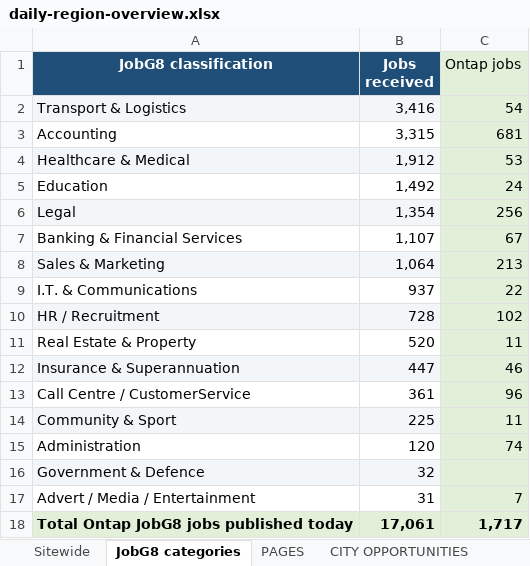
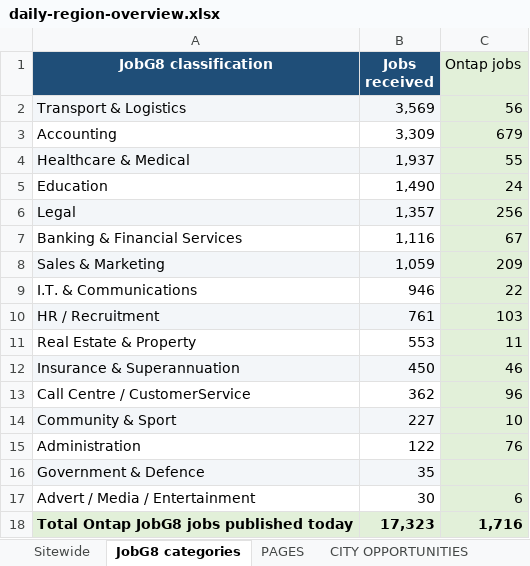
Before and after one commit to Jopa10/ontapjobsearch.com, an Excel workbook: pipeline/reports-daily/daily-region-overview.xlsx, sheet JobG8 categories, drawn as a sheet; values as stored, in another font and other column widths than the file's, no borders; the diff names each change by its address in the sheet, - before the commit and + after, or states it on an @@ line.

```diff
--- a/pipeline/reports-daily/daily-region-overview.xlsx (sheet JobG8 categories)
+++ b/pipeline/reports-daily/daily-region-overview.xlsx (sheet JobG8 categories)
-B2 (Jobs received): 3,416
+B2 (Jobs received): 3,569
-C2 (Ontap jobs): 54
+C2 (Ontap jobs): 56
-B3 (Jobs received): 3,315
+B3 (Jobs received): 3,309
-C3 (Ontap jobs): 681
+C3 (Ontap jobs): 679
-B4 (Jobs received): 1,912
+B4 (Jobs received): 1,937
-C4 (Ontap jobs): 53
+C4 (Ontap jobs): 55
-B5 (Jobs received): 1,492
+B5 (Jobs received): 1,490
-B6 (Jobs received): 1,354
+B6 (Jobs received): 1,357
-B7 (Jobs received): 1,107
+B7 (Jobs received): 1,116
-B8 (Jobs received): 1,064
+B8 (Jobs received): 1,059
-C8 (Ontap jobs): 213
+C8 (Ontap jobs): 209
-B9 (Jobs received): 937
+B9 (Jobs received): 946
-B10 (Jobs received): 728
+B10 (Jobs received): 761
-C10 (Ontap jobs): 102
+C10 (Ontap jobs): 103
-B11 (Jobs received): 520
+B11 (Jobs received): 553
-B12 (Jobs received): 447
+B12 (Jobs received): 450
-B13 (Jobs received): 361
+B13 (Jobs received): 362
-B14 (Jobs received): 225
+B14 (Jobs received): 227
-C14 (Ontap jobs): 11
+C14 (Ontap jobs): 10
-B15 (Jobs received): 120
+B15 (Jobs received): 122
-C15 (Ontap jobs): 74
+C15 (Ontap jobs): 76
-B16 (Jobs received): 32
+B16 (Jobs received): 35
-B17 (Jobs received): 31
+B17 (Jobs received): 30
-C17 (Ontap jobs): 7
+C17 (Ontap jobs): 6
-B18 (Jobs received): 17,061
+B18 (Jobs received): 17,323
-C18 (Ontap jobs): 1,717
+C18 (Ontap jobs): 1,716
```
Also changed, not shown: sheet NOT LIVE, 1 other file.
